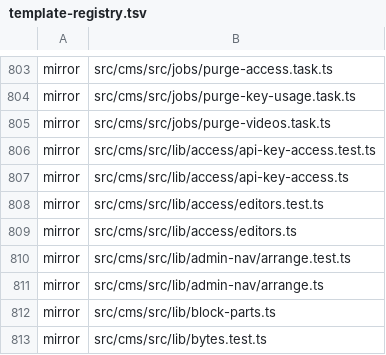
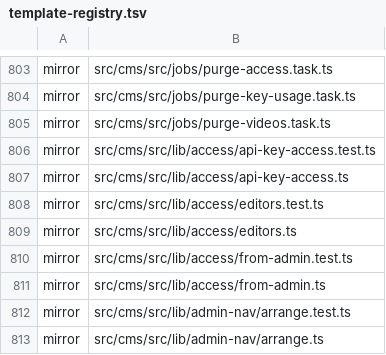
Before and after one commit to Vovanda/WebHolyGrail, a TSV file: template-registry.tsv, drawn as a sheet; only a part is shown, gaps mark what is left out; the shorter side is filled out with more unchanged rows; the diff names each change by its address in the sheet, - before the commit and + after, or states it on an @@ line.

```diff
--- a/template-registry.tsv
+++ b/template-registry.tsv
+row 810: mirror | src/cms/src/lib/access/from-admin.test.ts
+row 811: mirror | src/cms/src/lib/access/from-admin.ts
```
Also changed, not shown: 1 other file.
